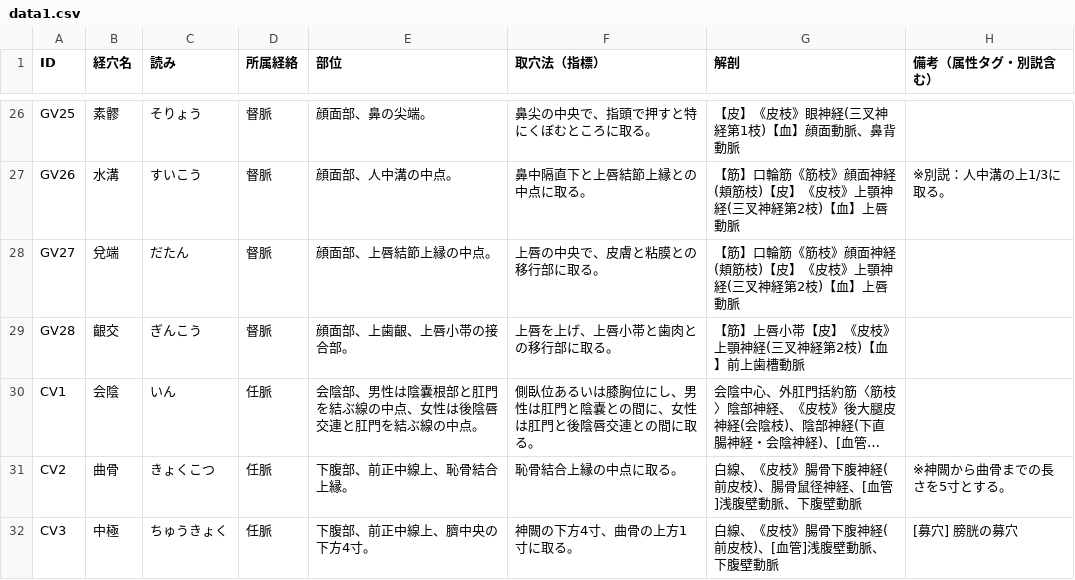
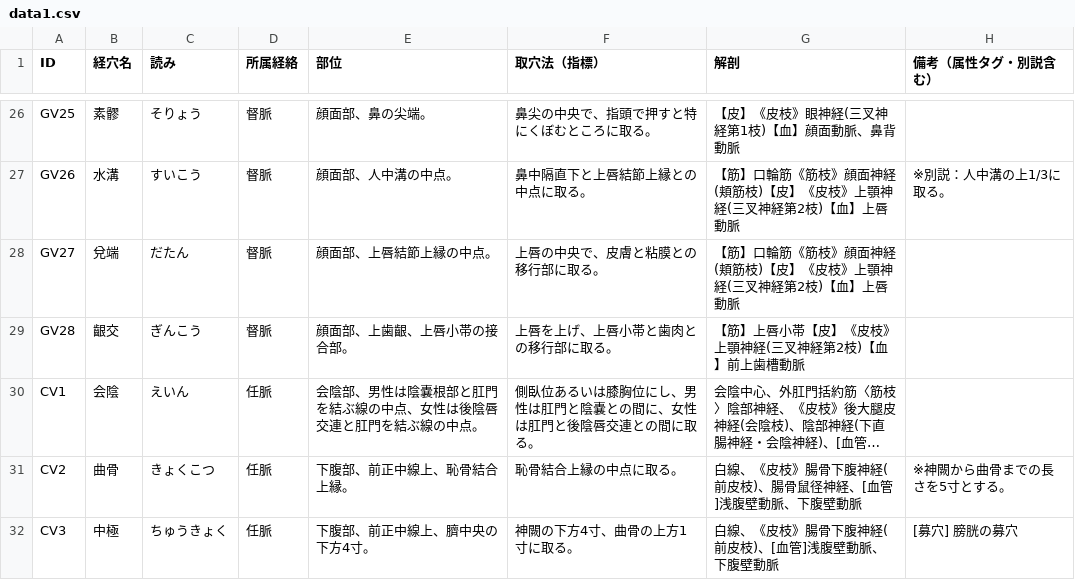
Before and after one commit to kaoman0079-ops/keiraku-master, a CSV file: data1.csv, drawn as a sheet; only a part is shown, gaps mark what is left out; long unchanged cells end in …; the diff names each change by its address in the sheet, - before the commit and + after, or states it on an @@ line.

Commit message:
Update data1.csv

```diff
--- a/data1.csv
+++ b/data1.csv
-C30 (読み): いん
+C30 (読み): えいん
```
